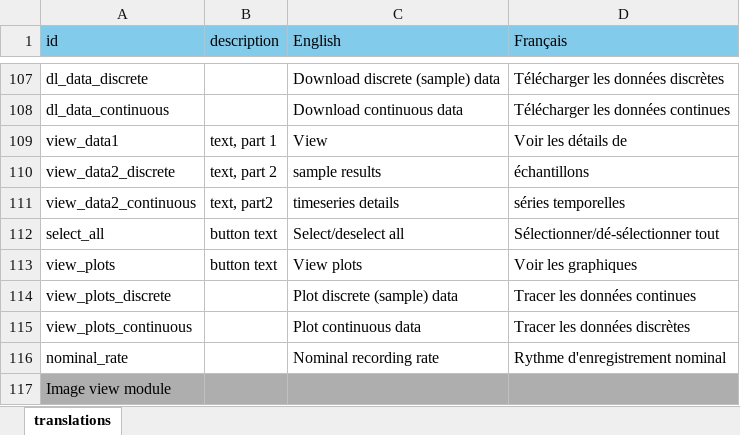
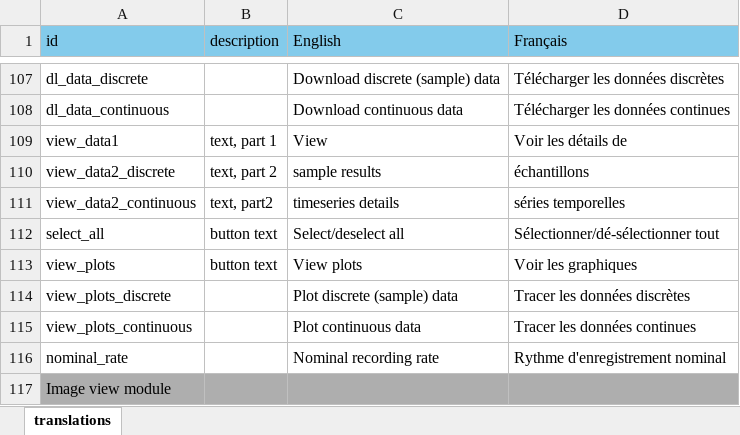
Before and after one commit to YukonWRB/YGwater, an Excel workbook: inst/apps/YGwater/translations.xlsx, sheet translations, drawn as a sheet; only a part is shown, gaps mark what is left out; values as stored, in another font and other column widths than the file's, no borders; the diff names each change by its address in the sheet, - before the commit and + after, or states it on an @@ line.

```diff
--- a/inst/apps/YGwater/translations.xlsx (sheet translations)
+++ b/inst/apps/YGwater/translations.xlsx (sheet translations)
-D114 (Français): Tracer les données continues
+D114 (Français): Tracer les données discrètes
-D115 (Français): Tracer les données discrètes
+D115 (Français): Tracer les données continues
```
Also changed, not shown: 8 other files.
